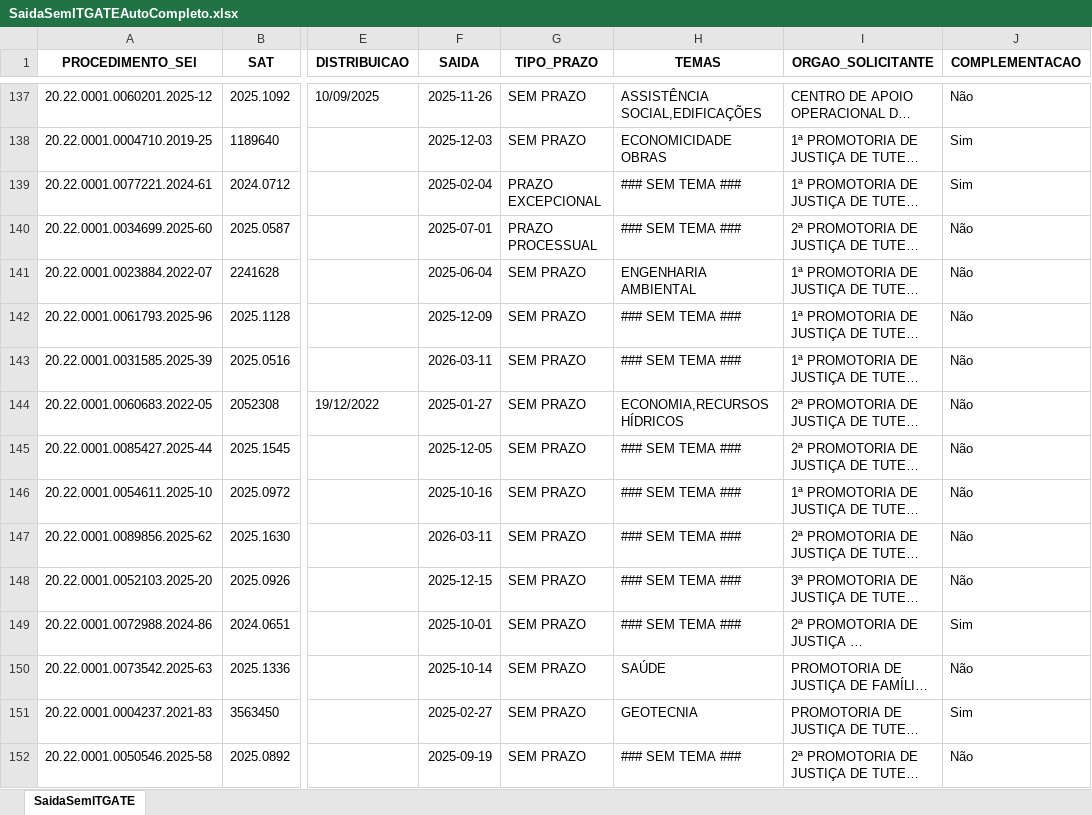
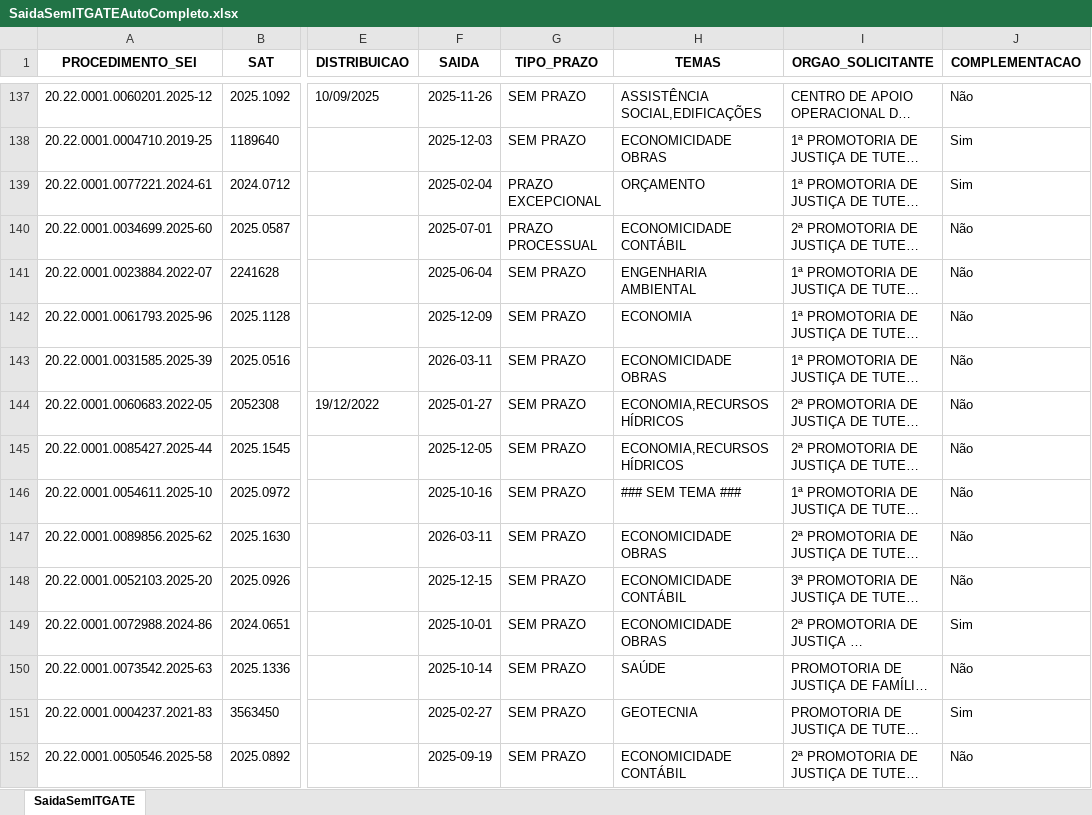
Before and after one commit to pedropaixaomprj/backlog-GATE, an Excel workbook: SaidaSemITGATEAutoCompleto.xlsx, sheet SaidaSemITGATE, drawn as a sheet; only a part is shown, gaps mark what is left out; long unchanged cells end in …; values as stored, in another font and other column widths than the file's, no borders; the diff covers the shown part only; the diff names each change by its address in the sheet, - before the commit and + after, or states it on an @@ line.

Commit message:
Add backlog, prod, and saida_sem_it - 2026-03-17 16:30:03

```diff
--- a/SaidaSemITGATEAutoCompleto.xlsx (sheet SaidaSemITGATE)
+++ b/SaidaSemITGATEAutoCompleto.xlsx (sheet SaidaSemITGATE)
-H139 (TEMAS): ### SEM TEMA ###
+H139 (TEMAS): ORÇAMENTO
-H140 (TEMAS): ### SEM TEMA ###
+H140 (TEMAS): ECONOMICIDADE CONTÁBIL
-H142 (TEMAS): ### SEM TEMA ###
+H142 (TEMAS): ECONOMIA
-H143 (TEMAS): ### SEM TEMA ###
+H143 (TEMAS): ECONOMICIDADE OBRAS
-H145 (TEMAS): ### SEM TEMA ###
+H145 (TEMAS): ECONOMIA,RECURSOS HÍDRICOS
-H147 (TEMAS): ### SEM TEMA ###
+H147 (TEMAS): ECONOMICIDADE OBRAS
-H148 (TEMAS): ### SEM TEMA ###
+H148 (TEMAS): ECONOMICIDADE CONTÁBIL
-H149 (TEMAS): ### SEM TEMA ###
+H149 (TEMAS): ECONOMICIDADE OBRAS
-H152 (TEMAS): ### SEM TEMA ###
+H152 (TEMAS): ECONOMICIDADE CONTÁBIL
```
Also changed, not shown: 362 edited cells elsewhere in this sheet, BacklogGATEAutoCompleto.xlsx, 1 other file.
